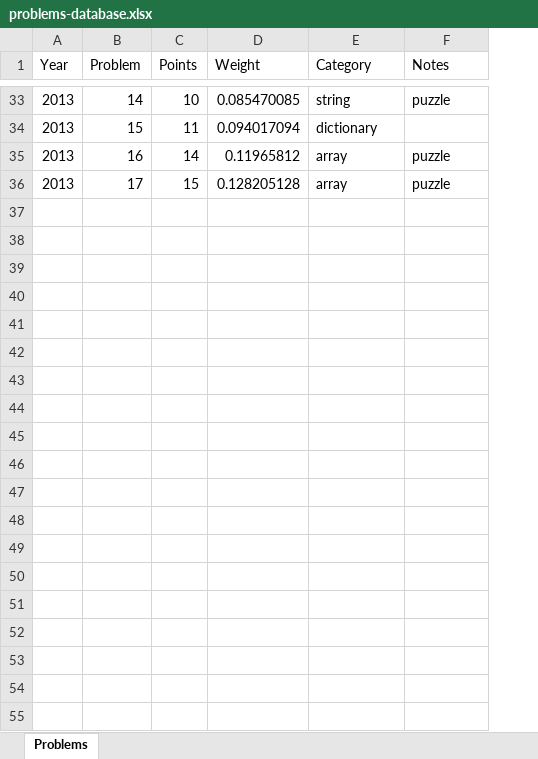
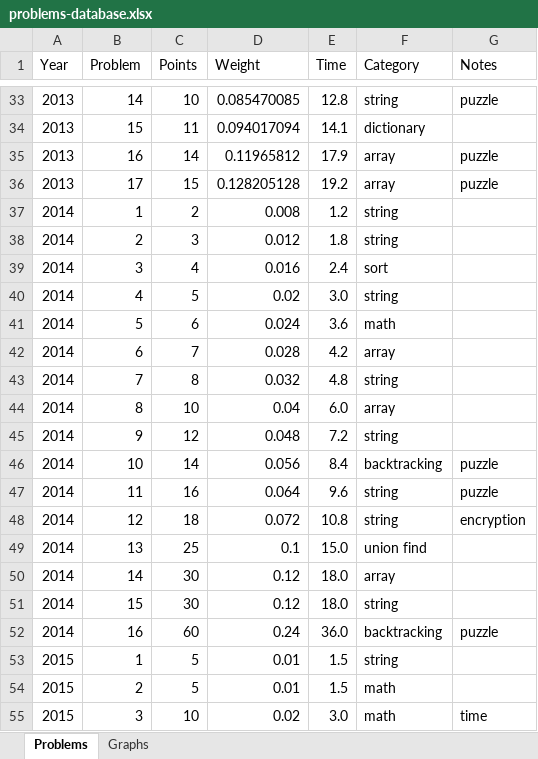
Before and after one commit to gideontong/CodeQuest, an Excel workbook: past-competitions/problems-database.xlsx, sheet Problems, drawn as a sheet; only a part is shown, gaps mark what is left out; values as stored, in another font and other column widths than the file's, no borders; the diff covers the shown part only; the diff names each change by its address in the sheet, - before the commit and + after, or states it on an @@ line.

Commit message:
Past problems analysis completed

```diff
--- a/past-competitions/problems-database.xlsx (sheet Problems)
+++ b/past-competitions/problems-database.xlsx (sheet Problems)
+sheet tab: Graphs
+column E (Time), rows 33-36: 12.8 | 14.1 | 17.9 | 19.2
+row 37: 2014 | 1 | 2 | 0.008 | 1.2 | string
+row 38: 2014 | 2 | 3 | 0.012 | 1.8 | string
+row 39: 2014 | 3 | 4 | 0.016 | 2.4 | sort
+row 40: 2014 | 4 | 5 | 0.02 | 3.0 | string
+row 41: 2014 | 5 | 6 | 0.024 | 3.6 | math
+row 42: 2014 | 6 | 7 | 0.028 | 4.2 | array
+row 43: 2014 | 7 | 8 | 0.032 | 4.8 | string
+row 44: 2014 | 8 | 10 | 0.04 | 6.0 | array
+row 45: 2014 | 9 | 12 | 0.048 | 7.2 | string
+row 46: 2014 | 10 | 14 | 0.056 | 8.4 | backtracking | puzzle
+row 47: 2014 | 11 | 16 | 0.064 | 9.6 | string | puzzle
+row 48: 2014 | 12 | 18 | 0.072 | 10.8 | string | encryption
+row 49: 2014 | 13 | 25 | 0.1 | 15.0 | union find
+row 50: 2014 | 14 | 30 | 0.12 | 18.0 | array
+row 51: 2014 | 15 | 30 | 0.12 | 18.0 | string
+row 52: 2014 | 16 | 60 | 0.24 | 36.0 | backtracking | puzzle
+row 53: 2015 | 1 | 5 | 0.01 | 1.5 | string
+row 54: 2015 | 2 | 5 | 0.01 | 1.5 | math
+row 55: 2015 | 3 | 10 | 0.02 | 3.0 | math | time
```
Also changed, not shown: 113 added rows elsewhere in this sheet, charts or pictures.
